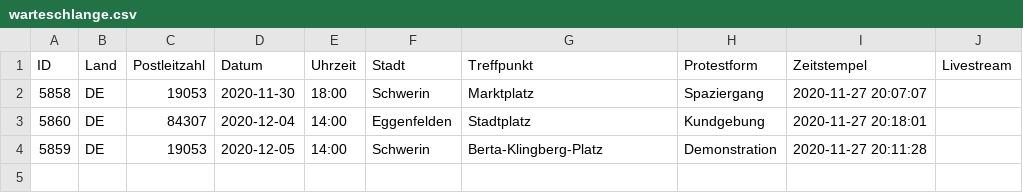
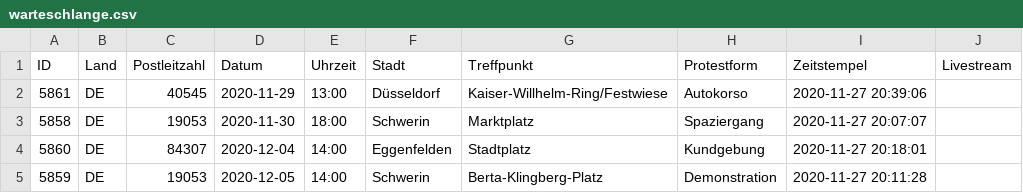
Before and after one commit to anonymous-tld/m.terminkalender.top, a CSV file: _data/warteschlange.csv, drawn as a sheet.

Commit message:
Update warteschlange.csv from https://demo.terminkalender.top/warteschlange.csv

```diff
--- a/_data/warteschlange.csv
+++ b/_data/warteschlange.csv
@@ -1,2 +1,3 @@
 ID,Land,Postleitzahl,Datum,Uhrzeit,Stadt,Treffpunkt,Protestform,Zeitstempel,Livestream
+5861,DE,40545,2020-11-29,13:00,Düsseldorf,Kaiser-Willhelm-Ring/Festwiese,Autokorso,2020-11-27 20:39:06,
 5858,DE,19053,2020-11-30,18:00,Schwerin,Marktplatz,Spaziergang,2020-11-27 20:07:07,
```
